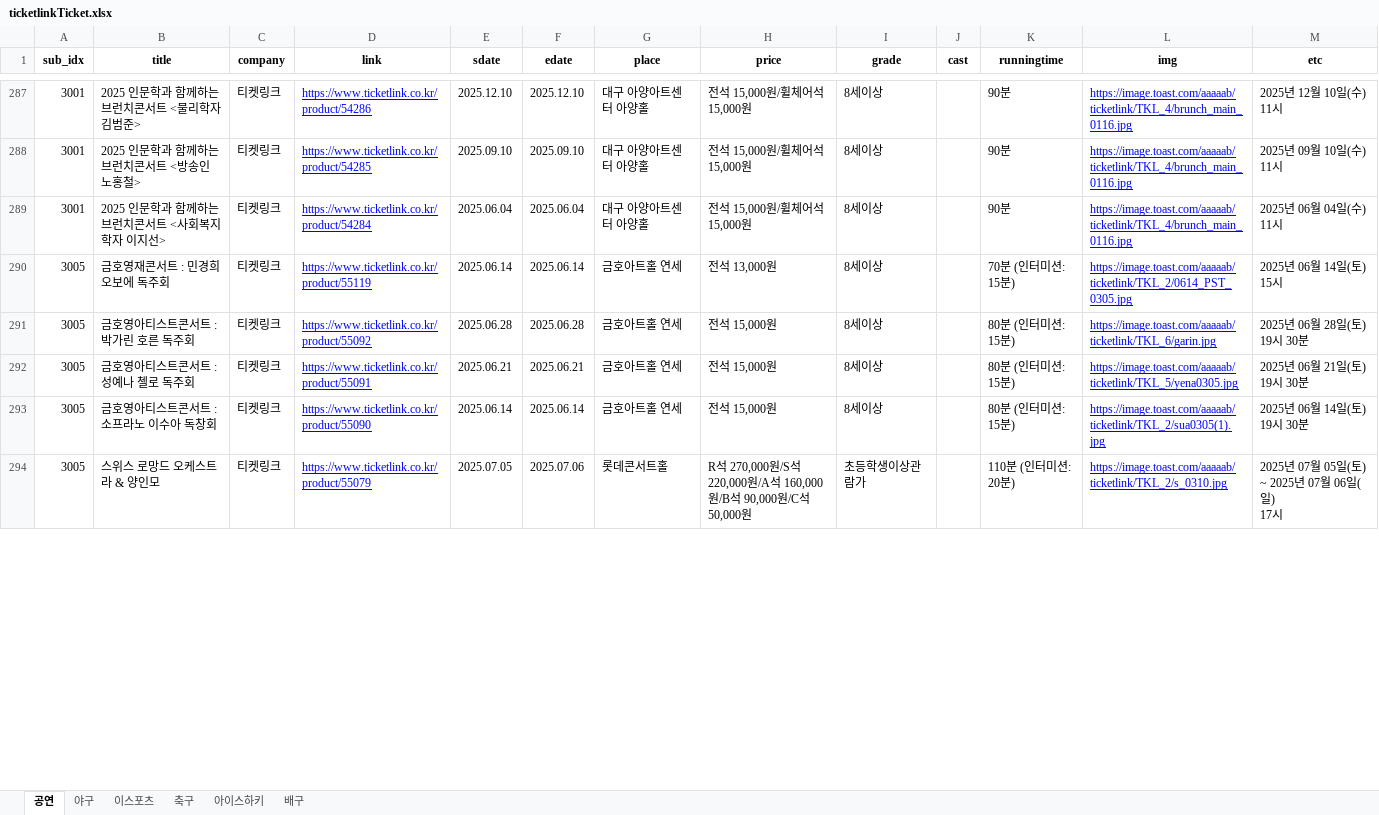
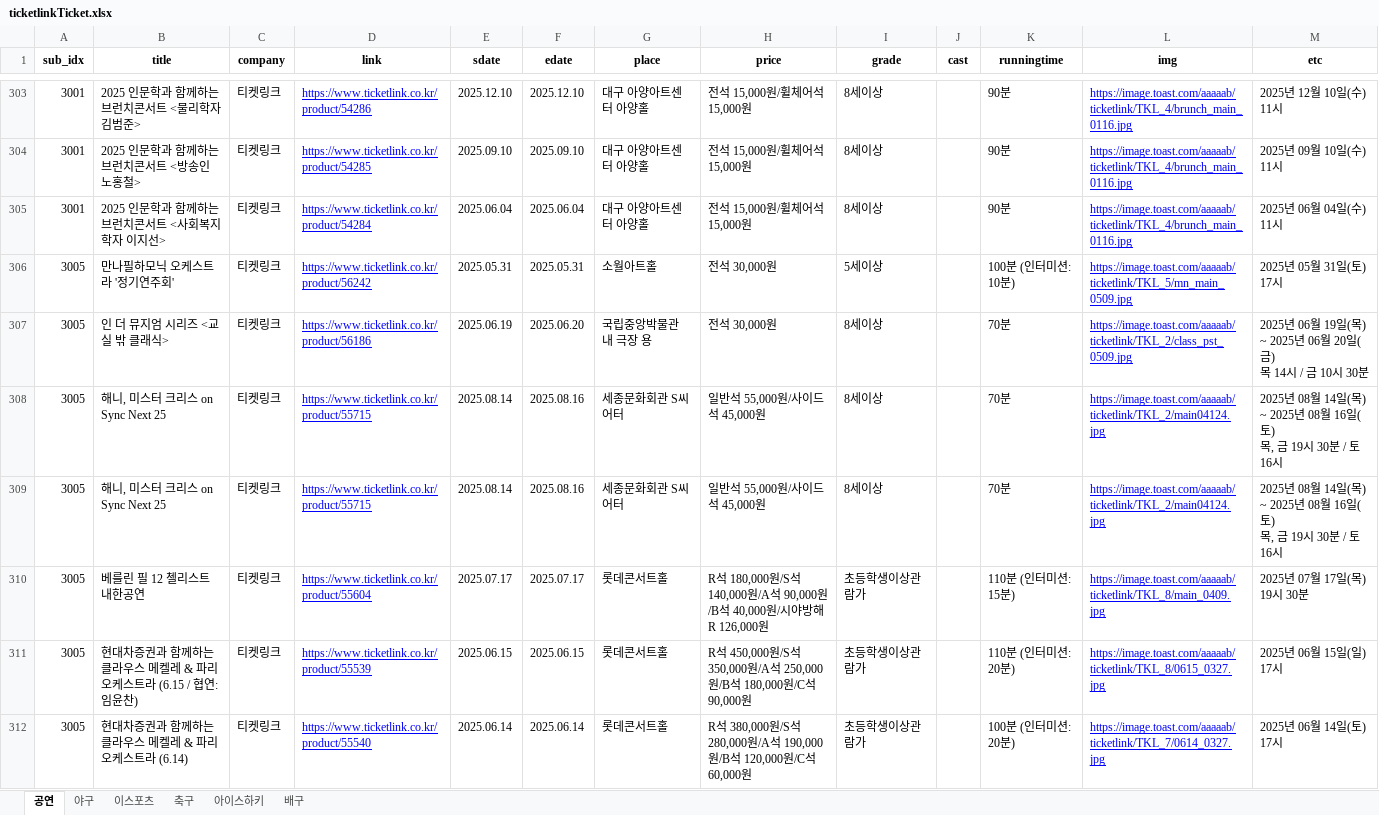
Before and after one commit to SMU2nd-Engineer/crawling_app, an Excel workbook: data/ticketlink/ticketlinkTicket.xlsx, sheet 공연, drawn as a sheet; only a part is shown, gaps mark what is left out; values as stored, in another font and other column widths than the file's, no borders; removed rows and columns are numbered as before the commit, all else as after; ↵ is a line break in a cell; the diff covers the shown part only; the diff names each change by its address in the sheet, - before the commit and + after, or states it on an @@ line.

```diff
--- a/data/ticketlink/ticketlinkTicket.xlsx (sheet 공연)
+++ b/data/ticketlink/ticketlinkTicket.xlsx (sheet 공연)
-B306 (title): 금호영재콘서트 : 민경희 오보에 독주회
+B306 (title): 만나필하모닉 오케스트라 '정기연주회'
-D306 (link): https://www.ticketlink.co.kr/product/55119
+D306 (link): https://www.ticketlink.co.kr/product/56242
-E306 (sdate): 2025.06.14
+E306 (sdate): 2025.05.31
-F306 (edate): 2025.06.14
+F306 (edate): 2025.05.31
-G306 (place): 금호아트홀 연세
+G306 (place): 소월아트홀
-H306 (price): 전석 13,000원
+H306 (price): 전석 30,000원
-I306 (grade): 8세이상
+I306 (grade): 5세이상
-K306 (runningtime): 70분 (인터미션: 15분)
+K306 (runningtime): 100분 (인터미션: 10분)
-L306 (img): https://image.toast.com/aaaaab/ticketlink/TKL_2/0614_PST_0305.jpg
+L306 (img): https://image.toast.com/aaaaab/ticketlink/TKL_5/mn_main_0509.jpg
-M306 (etc): 2025년 06월 14일(토) ↵ 15시
+M306 (etc): 2025년 05월 31일(토) ↵ 17시
-row 291: 3005 | 금호영아티스트콘서트 : 박가린 호른 독주회 | 티켓링크 | https://www.ticketlink.co.kr/product/55092 | 2025.06.28 | 2025.06.28 | 금호아트홀 연세 | 전석 15,000원 | 8세이상 |  | 80분 (인터미션: 15분) | https://image.toast.com/aaaaab/ticketlink/TKL_6/garin.jpg | 2025년 06월 28일(토) ↵ 19시 30분
-B307 (title): 금호영아티스트콘서트 : 성예나 첼로 독주회
+B307 (title): 인 더 뮤지엄 시리즈 <교실 밖 클래식>
-D307 (link): https://www.ticketlink.co.kr/product/55091
+D307 (link): https://www.ticketlink.co.kr/product/56186
-E307 (sdate): 2025.06.21
+E307 (sdate): 2025.06.19
-F307 (edate): 2025.06.21
+F307 (edate): 2025.06.20
-G307 (place): 금호아트홀 연세
+G307 (place): 국립중앙박물관 내 극장 용
-H307 (price): 전석 15,000원
+H307 (price): 전석 30,000원
-K307 (runningtime): 80분 (인터미션: 15분)
+K307 (runningtime): 70분
-L307 (img): https://image.toast.com/aaaaab/ticketlink/TKL_5/yena0305.jpg
+L307 (img): https://image.toast.com/aaaaab/ticketlink/TKL_2/class_pst_0509.jpg
-M307 (etc): 2025년 06월 21일(토) ↵ 19시 30분
+M307 (etc): 2025년 06월 19일(목) ~ 2025년 06월 20일(금) ↵ 목 14시 / 금 10시 30분
-row 293: 3005 | 금호영아티스트콘서트 : 소프라노 이수아 독창회 | 티켓링크 | https://www.ticketlink.co.kr/product/55090 | 2025.06.14 | 2025.06.14 | 금호아트홀 연세 | 전석 15,000원 | 8세이상 |  | 80분 (인터미션: 15분) | https://image.toast.com/aaaaab/ticketlink/TKL_2/sua0305(1).jpg | 2025년 06월 14일(토) ↵ 19시 30분
+row 308: 3005 | 해니, 미스터 크리스 on Sync Next 25 | 티켓링크 | https://www.ticketlink.co.kr/product/55715 | 2025.08.14 | 2025.08.16 | 세종문화회관 S씨어터 | 일반석 55,000원/사이드석 45,000원 | 8세이상 |  | 70분 | https://image.toast.com/aaaaab/ticketlink/TKL_2/main04124.jpg | 2025년 08월 14일(목) ~ 2025년 08월 16일(토) ↵ 목, 금 19시 30분 / 토 16시
+row 309: 3005 | 해니, 미스터 크리스 on Sync Next 25 | 티켓링크 | https://www.ticketlink.co.kr/product/55715 | 2025.08.14 | 2025.08.16 | 세종문화회관 S씨어터 | 일반석 55,000원/사이드석 45,000원 | 8세이상 |  | 70분 | https://image.toast.com/aaaaab/ticketlink/TKL_2/main04124.jpg | 2025년 08월 14일(목) ~ 2025년 08월 16일(토) ↵ 목, 금 19시 30분 / 토 16시
+row 310: 3005 | 베를린 필 12 첼리스트 내한공연 | 티켓링크 | https://www.ticketlink.co.kr/product/55604 | 2025.07.17 | 2025.07.17 | 롯데콘서트홀 | R석 180,000원/S석 140,000원/A석 90,000원/B석 40,000원/시야방해R 126,000원 | 초등학생이상관람가 |  | 110분 (인터미션: 15분) | https://image.toast.com/aaaaab/ticketlink/TKL_8/main_0409.jpg | 2025년 07월 17일(목) ↵ 19시 30분
-B311 (title): 스위스 로망드 오케스트라 & 양인모
+B311 (title): 현대차증권과 함께하는 클라우스 메켈레 & 파리 오케스트라 (6.15 / 협연: 임윤찬)
-D311 (link): https://www.ticketlink.co.kr/product/55079
+D311 (link): https://www.ticketlink.co.kr/product/55539
-E311 (sdate): 2025.07.05
+E311 (sdate): 2025.06.15
-F311 (edate): 2025.07.06
+F311 (edate): 2025.06.15
-H311 (price): R석 270,000원/S석 220,000원/A석 160,000원/B석 90,000원/C석 50,000원
+H311 (price): R석 450,000원/S석 350,000원/A석 250,000원/B석 180,000원/C석 90,000원
-L311 (img): https://image.toast.com/aaaaab/ticketlink/TKL_2/s_0310.jpg
+L311 (img): https://image.toast.com/aaaaab/ticketlink/TKL_8/0615_0327.jpg
-M311 (etc): 2025년 07월 05일(토) ~ 2025년 07월 06일(일) ↵ 17시
+M311 (etc): 2025년 06월 15일(일) ↵ 17시
+row 312: 3005 | 현대차증권과 함께하는 클라우스 메켈레 & 파리 오케스트라 (6.14) | 티켓링크 | https://www.ticketlink.co.kr/product/55540 | 2025.06.14 | 2025.06.14 | 롯데콘서트홀 | R석 380,000원/S석 280,000원/A석 190,000원/B석 120,000원/C석 60,000원 | 초등학생이상관람가 |  | 100분 (인터미션: 20분) | https://image.toast.com/aaaaab/ticketlink/TKL_7/0614_0327.jpg | 2025년 06월 14일(토) ↵ 17시
```
Also changed, not shown: 34 added rows, 15 removed rows, 1 moved row and 132 edited cells elsewhere in this sheet, sheet 야구, sheet 축구, data/interpark/interparkTicket.xlsx, data/melon/melonTicket.xlsx, 5 other files.
